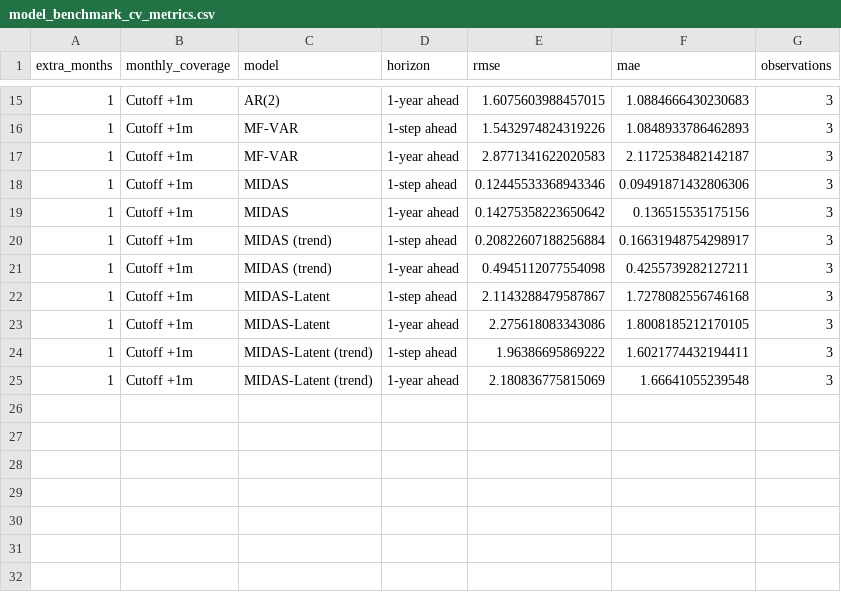
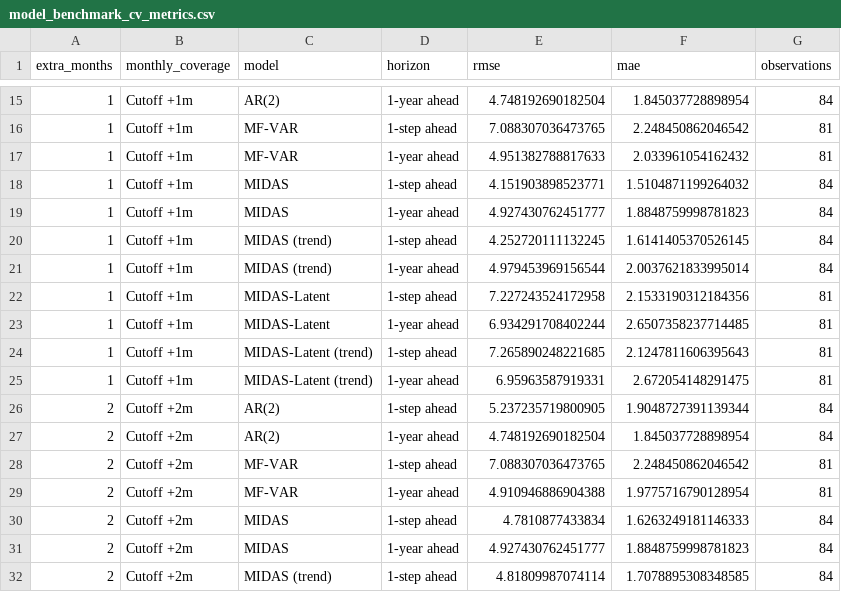
Before and after one commit to mddudko/methods-for-macro-forecasting-2025, a CSV file: submission/output/benchmarks/csv/model_benchmark_cv_metrics.csv, drawn as a sheet; only a part is shown, gaps mark what is left out; the diff covers the shown part only.

```diff
--- a/submission/output/benchmarks/csv/model_benchmark_cv_metrics.csv
+++ b/submission/output/benchmarks/csv/model_benchmark_cv_metrics.csv
@@ -15,11 +15,18 @@ extra_months,monthly_coverage,model,horizon,rmse,mae,observations
-1,Cutoff +1m,AR(2),1-year ahead,1.6075603988457015,1.0884666430230683,3
-1,Cutoff +1m,MF-VAR,1-step ahead,1.5432974824319226,1.0848933786462893,3
-1,Cutoff +1m,MF-VAR,1-year ahead,2.8771341622020583,2.1172538482142187,3
-1,Cutoff +1m,MIDAS,1-step ahead,0.12445533368943346,0.09491871432806306,3
-1,Cutoff +1m,MIDAS,1-year ahead,0.14275358223650642,0.136515535175156,3
-1,Cutoff +1m,MIDAS (trend),1-step ahead,0.20822607188256884,0.16631948754298917,3
-1,Cutoff +1m,MIDAS (trend),1-year ahead,0.4945112077554098,0.4255739282127211,3
-1,Cutoff +1m,MIDAS-Latent,1-step ahead,2.1143288479587867,1.7278082556746168,3
-1,Cutoff +1m,MIDAS-Latent,1-year ahead,2.275618083343086,1.8008185212170105,3
-1,Cutoff +1m,MIDAS-Latent (trend),1-step ahead,1.96386695869222,1.6021774432194411,3
-1,Cutoff +1m,MIDAS-Latent (trend),1-year ahead,2.180836775815069,1.66641055239548,3
+1,Cutoff +1m,AR(2),1-year ahead,4.748192690182504,1.845037728898954,84
+1,Cutoff +1m,MF-VAR,1-step ahead,7.088307036473765,2.248450862046542,81
+1,Cutoff +1m,MF-VAR,1-year ahead,4.951382788817633,2.033961054162432,81
+1,Cutoff +1m,MIDAS,1-step ahead,4.151903898523771,1.5104871199264032,84
+1,Cutoff +1m,MIDAS,1-year ahead,4.927430762451777,1.8848759998781823,84
+1,Cutoff +1m,MIDAS (trend),1-step ahead,4.252720111132245,1.6141405370526145,84
+1,Cutoff +1m,MIDAS (trend),1-year ahead,4.979453969156544,2.0037621833995014,84
+1,Cutoff +1m,MIDAS-Latent,1-step ahead,7.227243524172958,2.1533190312184356,81
+1,Cutoff +1m,MIDAS-Latent,1-year ahead,6.934291708402244,2.6507358237714485,81
+1,Cutoff +1m,MIDAS-Latent (trend),1-step ahead,7.265890248221685,2.1247811606395643,81
+1,Cutoff +1m,MIDAS-Latent (trend),1-year ahead,6.95963587919331,2.672054148291475,81
+2,Cutoff +2m,AR(2),1-step ahead,5.237235719800905,1.9048727391139344,84
+2,Cutoff +2m,AR(2),1-year ahead,4.748192690182504,1.845037728898954,84
+2,Cutoff +2m,MF-VAR,1-step ahead,7.088307036473765,2.248450862046542,81
+2,Cutoff +2m,MF-VAR,1-year ahead,4.910946886904388,1.9775716790128954,81
+2,Cutoff +2m,MIDAS,1-step ahead,4.7810877433834,1.6263249181146333,84
+2,Cutoff +2m,MIDAS,1-year ahead,4.927430762451777,1.8848759998781823,84
+2,Cutoff +2m,MIDAS (trend),1-step ahead,4.81809987074114,1.7078895308348585,84
```
Also changed, not shown: 5 added rows and 39 edited cells elsewhere in this file, 3 other files.
